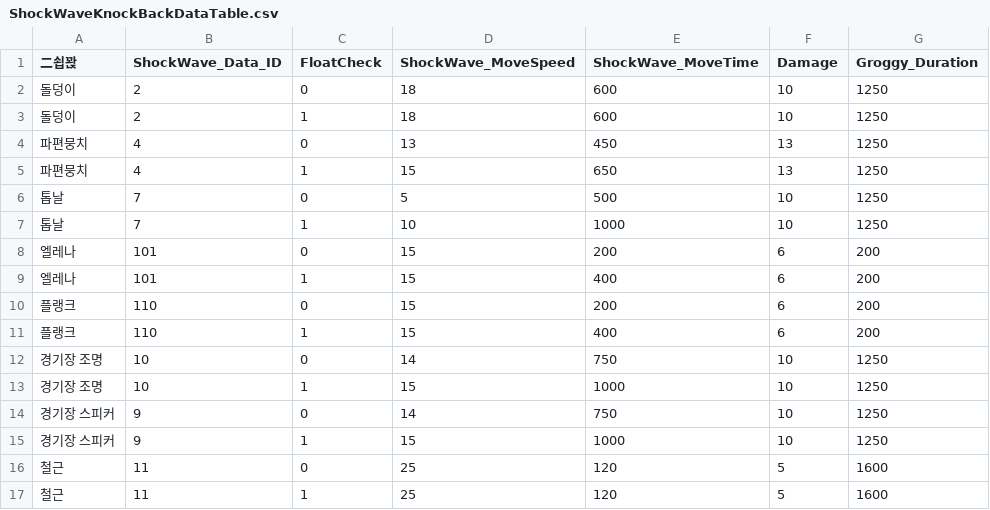
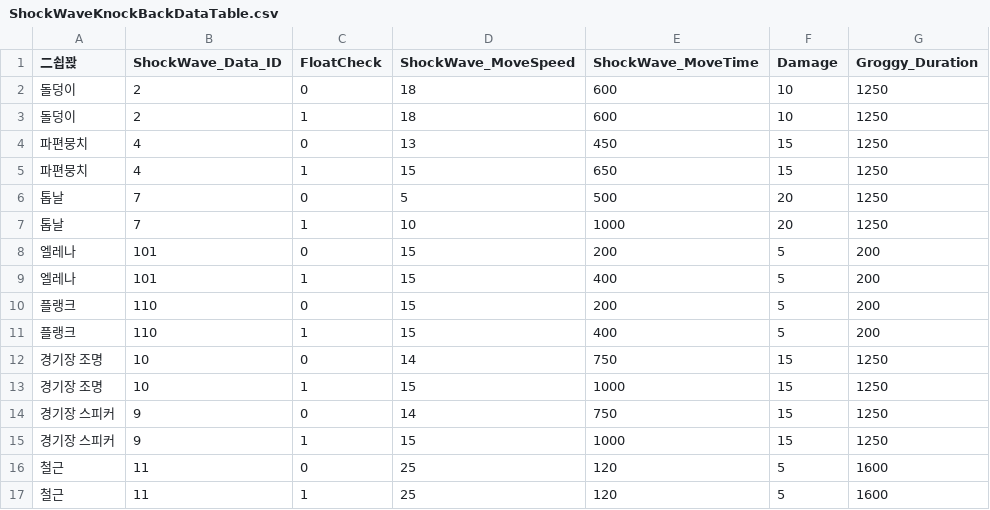
Before and after one commit to TIMILUM/Esper-Fighters-Cup, a CSV file: Assets/Resources/CSV/ShockWaveKnockBackDataTable.csv, drawn as a sheet.

```diff
--- a/Assets/Resources/CSV/ShockWaveKnockBackDataTable.csv
+++ b/Assets/Resources/CSV/ShockWaveKnockBackDataTable.csv
@@ -3,14 +3,14 @@
 돌덩이,2,1,18,600,10,1250
-파편뭉치,4,0,13,450,13,1250
-파편뭉치,4,1,15,650,13,1250
-톱날,7,0,5,500,10,1250
-톱날,7,1,10,1000,10,1250
-엘레나,101,0,15,200,6,200
-엘레나,101,1,15,400,6,200
-플랭크,110,0,15,200,6,200
-플랭크,110,1,15,400,6,200
-경기장 조명,10,0,14,750,10,1250
-경기장 조명,10,1,15,1000,10,1250
-경기장 스피커,9,0,14,750,10,1250
-경기장 스피커,9,1,15,1000,10,1250
+파편뭉치,4,0,13,450,15,1250
+파편뭉치,4,1,15,650,15,1250
+톱날,7,0,5,500,20,1250
+톱날,7,1,10,1000,20,1250
+엘레나,101,0,15,200,5,200
+엘레나,101,1,15,400,5,200
+플랭크,110,0,15,200,5,200
+플랭크,110,1,15,400,5,200
+경기장 조명,10,0,14,750,15,1250
+경기장 조명,10,1,15,1000,15,1250
+경기장 스피커,9,0,14,750,15,1250
+경기장 스피커,9,1,15,1000,15,1250
 철근,11,0,25,120,5,1600
```
Also changed, not shown: Assets/Resources/CSV/SkillDataTable.csv.
